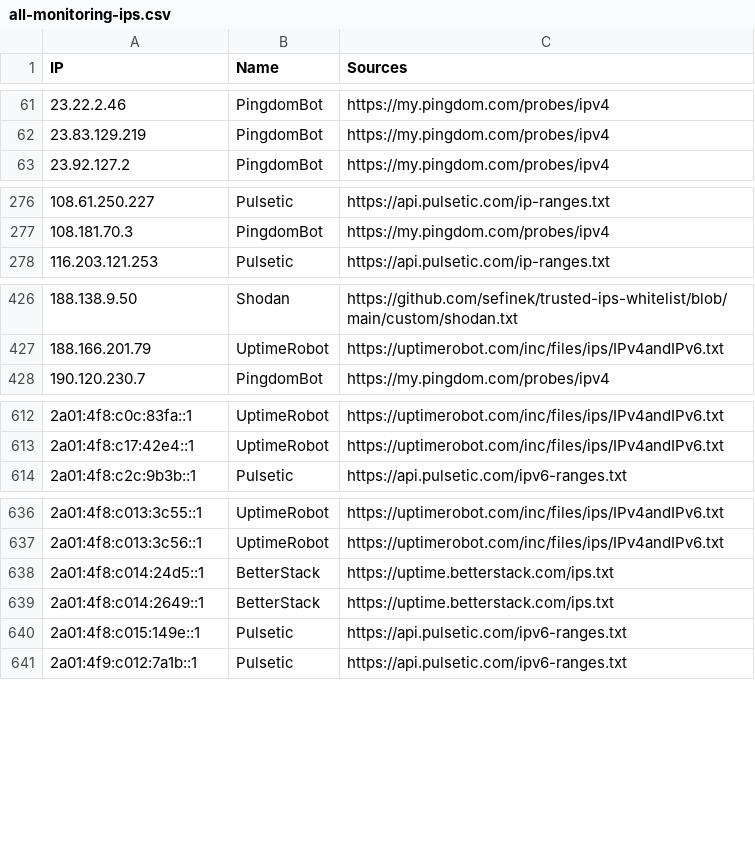
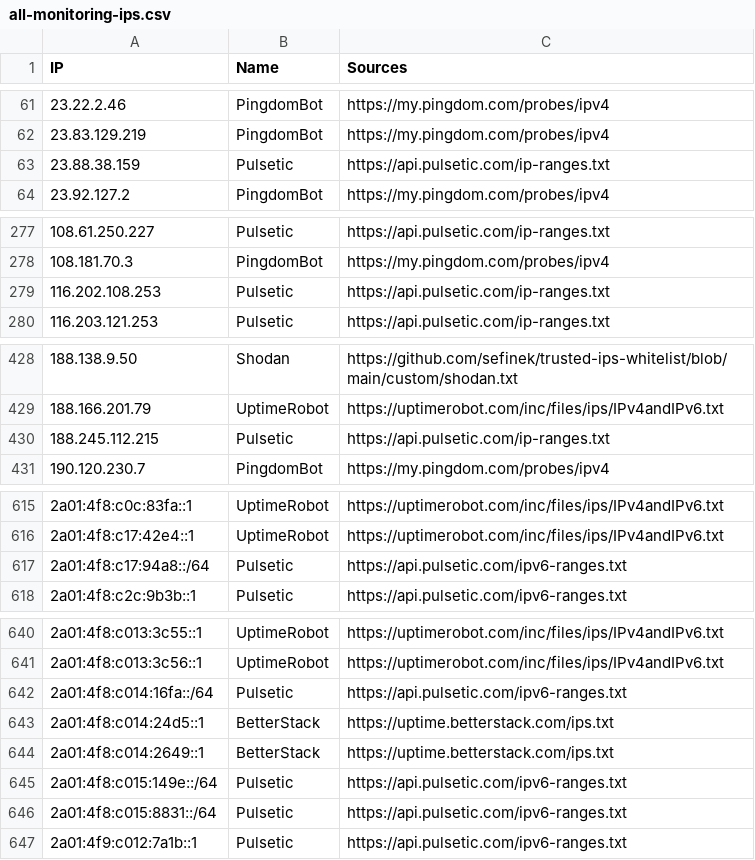
Before and after one commit to sefinek/trusted-ips-whitelist, a CSV file: lists/all-monitoring-ips.csv, drawn as a sheet; only a part is shown, gaps mark what is left out.

Commit message:
Auto-update IP lists (24 modified files) - 26.10.2026, 12:01:22 UTC

```diff
--- a/lists/all-monitoring-ips.csv
+++ b/lists/all-monitoring-ips.csv
@@ -62,2 +62,3 @@ IP,Name,Sources
 23.83.129.219,PingdomBot,https://my.pingdom.com/probes/ipv4
+23.88.38.159,Pulsetic,https://api.pulsetic.com/ip-ranges.txt
 23.92.127.2,PingdomBot,https://my.pingdom.com/probes/ipv4
@@ -277,2 +278,3 @@ IP,Name,Sources
 108.181.70.3,PingdomBot,https://my.pingdom.com/probes/ipv4
+116.202.108.253,Pulsetic,https://api.pulsetic.com/ip-ranges.txt
 116.203.121.253,Pulsetic,https://api.pulsetic.com/ip-ranges.txt
@@ -427,2 +429,3 @@ IP,Name,Sources
 188.166.201.79,UptimeRobot,https://uptimerobot.com/inc/files/ips/IPv4andIPv6.txt
+188.245.112.215,Pulsetic,https://api.pulsetic.com/ip-ranges.txt
 190.120.230.7,PingdomBot,https://my.pingdom.com/probes/ipv4
@@ -613,2 +616,3 @@ IP,Name,Sources
 2a01:4f8:c17:42e4::1,UptimeRobot,https://uptimerobot.com/inc/files/ips/IPv4andIPv6.txt
+2a01:4f8:c17:94a8::/64,Pulsetic,https://api.pulsetic.com/ipv6-ranges.txt
 2a01:4f8:c2c:9b3b::1,Pulsetic,https://api.pulsetic.com/ipv6-ranges.txt
@@ -637,5 +641,7 @@ IP,Name,Sources
 2a01:4f8:c013:3c56::1,UptimeRobot,https://uptimerobot.com/inc/files/ips/IPv4andIPv6.txt
+2a01:4f8:c014:16fa::/64,Pulsetic,https://api.pulsetic.com/ipv6-ranges.txt
 2a01:4f8:c014:24d5::1,BetterStack,https://uptime.betterstack.com/ips.txt
 2a01:4f8:c014:2649::1,BetterStack,https://uptime.betterstack.com/ips.txt
-2a01:4f8:c015:149e::1,Pulsetic,https://api.pulsetic.com/ipv6-ranges.txt
+2a01:4f8:c015:149e::/64,Pulsetic,https://api.pulsetic.com/ipv6-ranges.txt
+2a01:4f8:c015:8831::/64,Pulsetic,https://api.pulsetic.com/ipv6-ranges.txt
 2a01:4f9:c012:7a1b::1,Pulsetic,https://api.pulsetic.com/ipv6-ranges.txt
```
Also changed, not shown: lists/all-infrastructure-ips.csv, lists/baidu/ips.csv, 21 other files.
